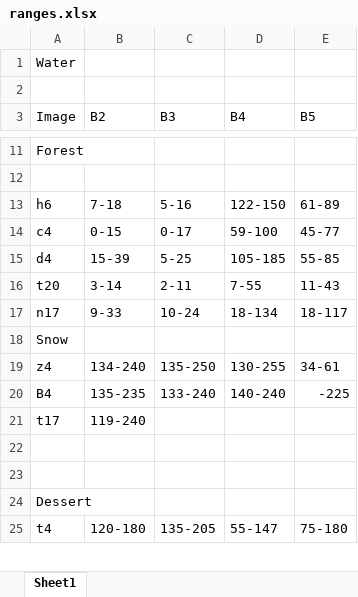
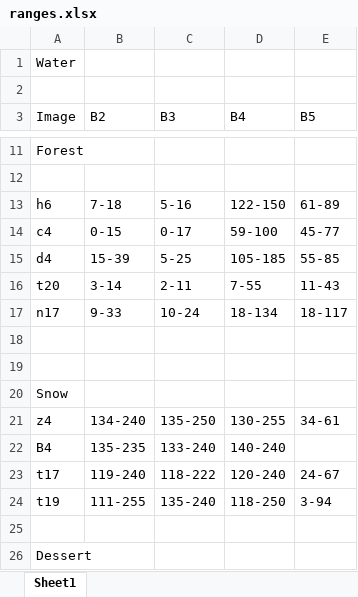
Before and after one commit to anushamanur/LUCI, an Excel workbook: ranges.xlsx, sheet Sheet1, drawn as a sheet; only a part is shown, gaps mark what is left out; the shorter side is filled out with more unchanged rows; values as stored, in another font and other column widths than the file's, no borders; addresses are those after the commit; the diff names each change by its address in the sheet, - before the commit and + after, or states it on an @@ line.

Commit message:
Updating values

```diff
--- a/ranges.xlsx (sheet Sheet1)
+++ b/ranges.xlsx (sheet Sheet1)
+row 18: (empty)
+row 19: (empty)
-E22 (B5): -225
+E22 (B5): (empty)
-C23 (B3): (empty)
+C23 (B3): 118-222
-D23 (B4): (empty)
+D23 (B4): 120-240
-E23 (B5): (empty)
+E23 (B5): 24-67
-row 24: (empty)
+row 24: t19 | 111-255 | 135-240 | 118-250 | 3-94
```
